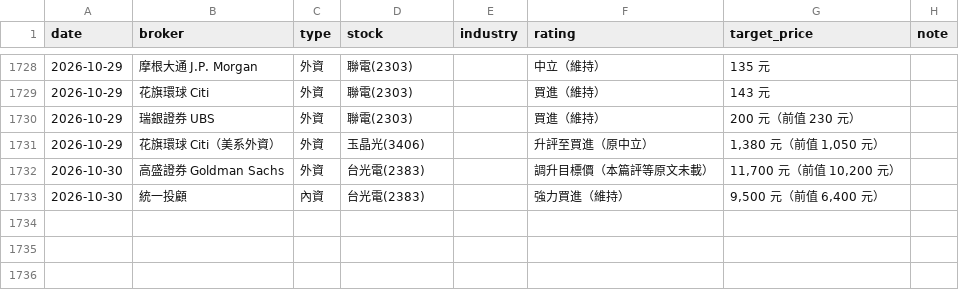
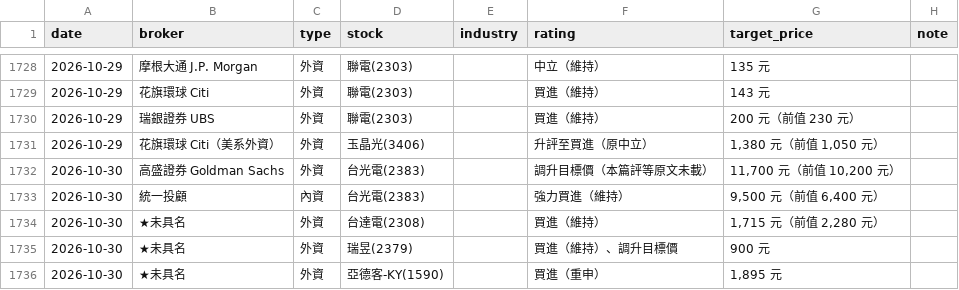
Before and after one commit to wowwow3100-ctrl/daily-report, a CSV file: reports_lite.csv, drawn as a sheet; only a part is shown, gaps mark what is left out; the diff names each change by its address in the sheet, - before the commit and + after, or states it on an @@ line.

```diff
--- a/reports_lite.csv
+++ b/reports_lite.csv
+row 1734: 2026-10-30 | ★未具名 | 外資 | 台達電(2308) |  | 買進（維持） | 1,715 元（前值 2,280 元）
+row 1735: 2026-10-30 | ★未具名 | 外資 | 瑞昱(2379) |  | 買進（維持）、調升目標價 | 900 元
+row 1736: 2026-10-30 | ★未具名 | 外資 | 亞德客-KY(1590) |  | 買進（重申） | 1,895 元
```
Also changed, not shown: market.csv, 16 other files.
